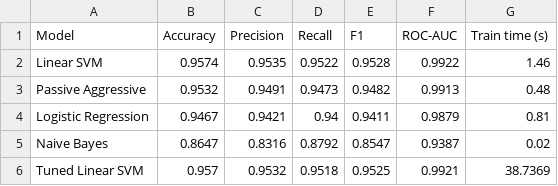
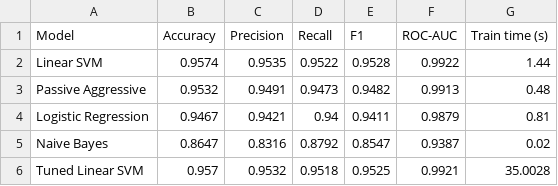
Before and after one commit to tanishqqjoshii-sys/Fake-News-Detection, a CSV file: reports/results_classical.csv, drawn as a sheet.

```diff
--- a/reports/results_classical.csv
+++ b/reports/results_classical.csv
@@ -1,3 +1,3 @@
 Model,Accuracy,Precision,Recall,F1,ROC-AUC,Train time (s)
-Linear SVM,0.9574,0.9535,0.9522,0.9528,0.9922,1.46
+Linear SVM,0.9574,0.9535,0.9522,0.9528,0.9922,1.44
 Passive Aggressive,0.9532,0.9491,0.9473,0.9482,0.9913,0.48
@@ -5,2 +5,2 @@ Logistic Regression,0.9467,0.9421,0.94,0.9411,0.9879,0.81
 Naive Bayes,0.8647,0.8316,0.8792,0.8547,0.9387,0.02
-Tuned Linear SVM,0.957,0.9532,0.9518,0.9525,0.9921,38.7369
+Tuned Linear SVM,0.957,0.9532,0.9518,0.9525,0.9921,35.0028
```
Also changed, not shown: 4 other files.
